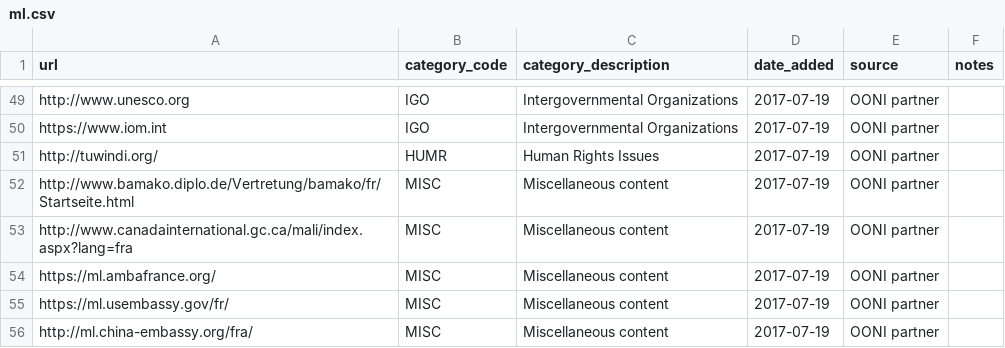
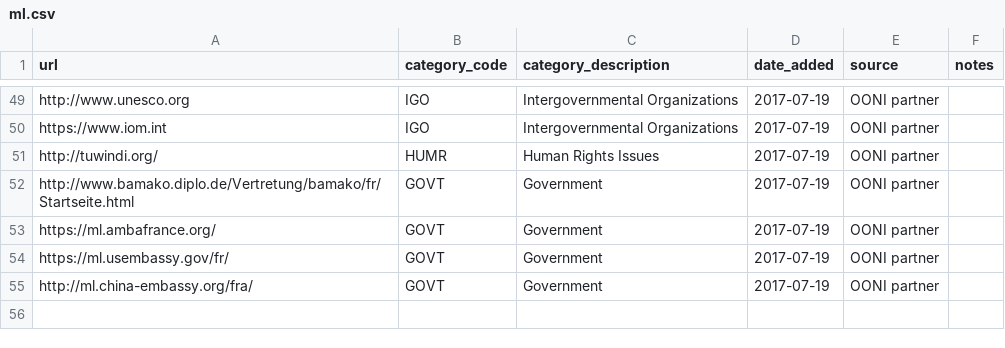
Before and after one commit to citizenlab/test-lists, a CSV file: lists/ml.csv, drawn as a sheet; only a part is shown, gaps mark what is left out; removed rows and columns are numbered as before the commit, all else as after; the diff names each change by its address in the sheet, - before the commit and + after, or states it on an @@ line.

Commit message:
Fixed the errors

```diff
--- a/lists/ml.csv
+++ b/lists/ml.csv
-B52 (category_code): MISC
+B52 (category_code): GOVT
-C52 (category_description): Miscellaneous content
+C52 (category_description): Government
-row 53: http://www.canadainternational.gc.ca/mali/index.aspx?lang=fra | MISC | Miscellaneous content | 2017-07-19 | OONI partner
-B53:B55 (category_code): MISC
+B53:B55 (category_code): GOVT
-C53:C55 (category_description): Miscellaneous content
+C53:C55 (category_description): Government
```
